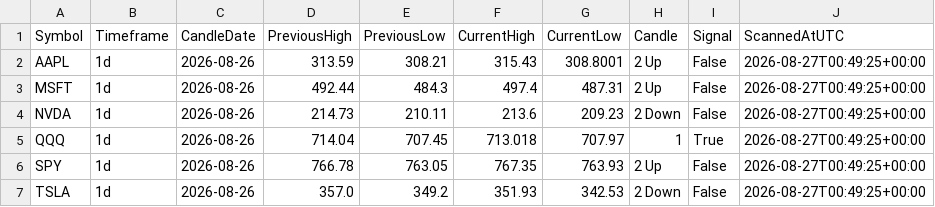
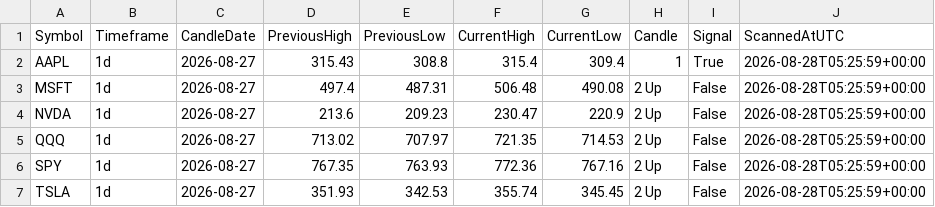
Before and after one commit to fazewalty/candle-scanner, a CSV file: current_scan.csv, drawn as a sheet.

```diff
--- a/current_scan.csv
+++ b/current_scan.csv
@@ -1,7 +1,7 @@
 Symbol,Timeframe,CandleDate,PreviousHigh,PreviousLow,CurrentHigh,CurrentLow,Candle,Signal,ScannedAtUTC
-AAPL,1d,2026-08-26,313.59,308.21,315.43,308.8001,2 Up,False,2026-08-27T00:49:25+00:00
-MSFT,1d,2026-08-26,492.44,484.3,497.4,487.31,2 Up,False,2026-08-27T00:49:25+00:00
-NVDA,1d,2026-08-26,214.73,210.11,213.6,209.23,2 Down,False,2026-08-27T00:49:25+00:00
-QQQ,1d,2026-08-26,714.04,707.45,713.018,707.97,1,True,2026-08-27T00:49:25+00:00
-SPY,1d,2026-08-26,766.78,763.05,767.35,763.93,2 Up,False,2026-08-27T00:49:25+00:00
-TSLA,1d,2026-08-26,357.0,349.2,351.93,342.53,2 Down,False,2026-08-27T00:49:25+00:00
+AAPL,1d,2026-08-27,315.43,308.8,315.4,309.4,1,True,2026-08-28T05:25:59+00:00
+MSFT,1d,2026-08-27,497.4,487.31,506.48,490.08,2 Up,False,2026-08-28T05:25:59+00:00
+NVDA,1d,2026-08-27,213.6,209.23,230.47,220.9,2 Up,False,2026-08-28T05:25:59+00:00
+QQQ,1d,2026-08-27,713.02,707.97,721.35,714.53,2 Up,False,2026-08-28T05:25:59+00:00
+SPY,1d,2026-08-27,767.35,763.93,772.36,767.16,2 Up,False,2026-08-28T05:25:59+00:00
+TSLA,1d,2026-08-27,351.93,342.53,355.74,345.45,2 Up,False,2026-08-28T05:25:59+00:00
```
Also changed, not shown: scan_history.csv.
